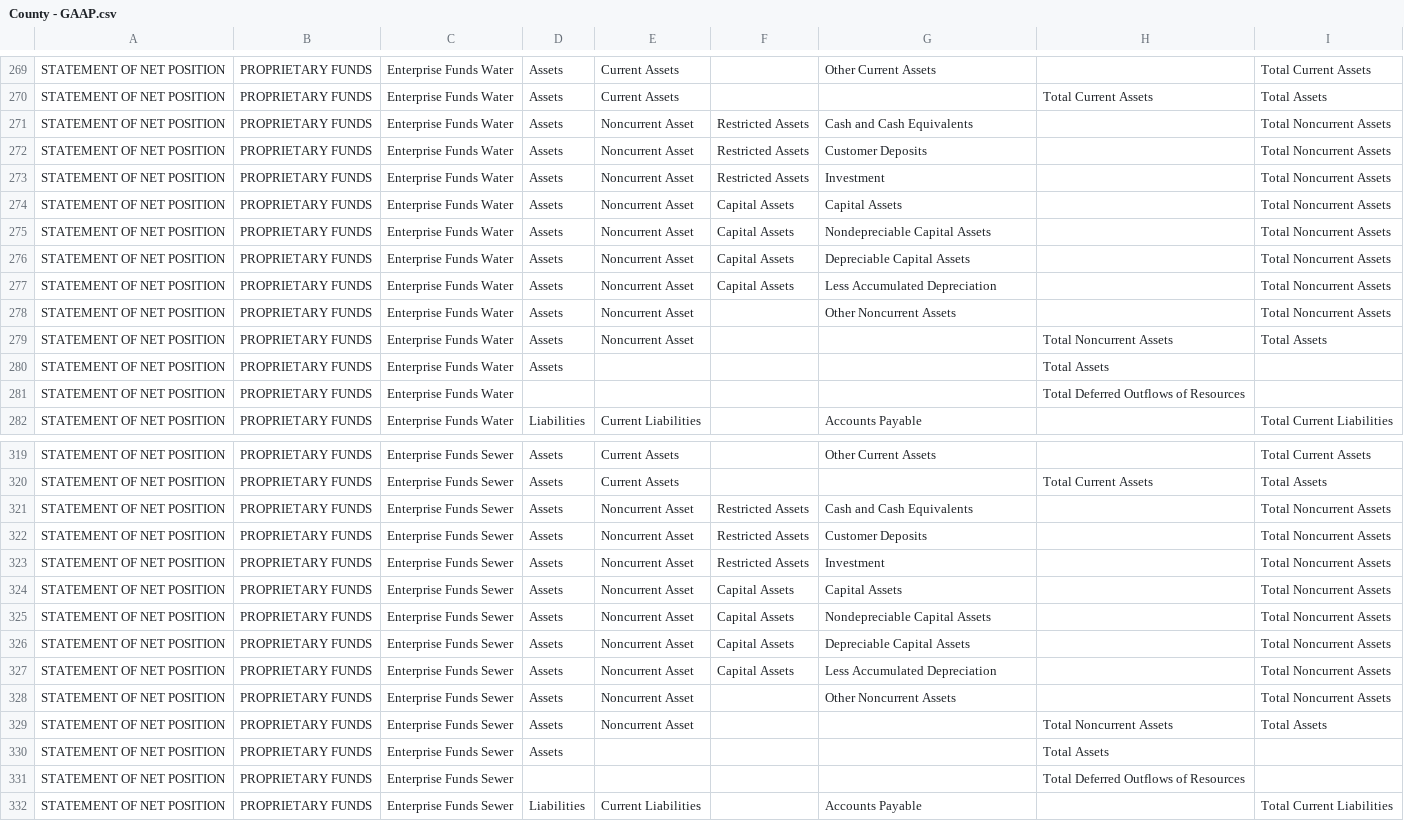
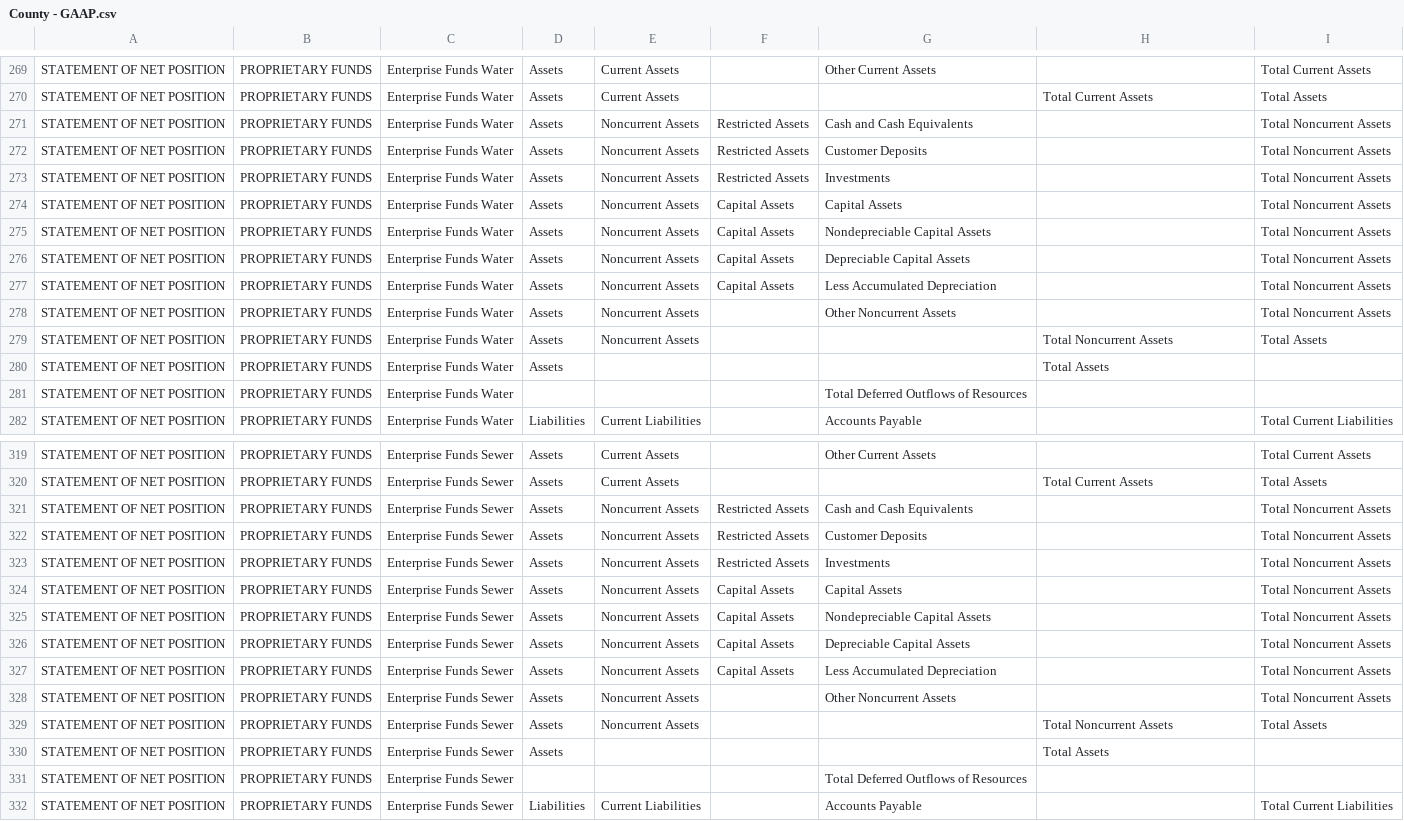
Before and after one commit to bryanschoeff/financial-app-csharp-scaffolding, a CSV file: source/County - GAAP.csv, drawn as a sheet; only a part is shown, gaps mark what is left out; the diff covers the shown part only; the diff names each change by its address in the sheet, - before the commit and + after, or states it on an @@ line.

Commit message:
fix county - gaap source file

```diff
--- a/source/County - GAAP.csv
+++ b/source/County - GAAP.csv
-E271:E279: Noncurrent Asset
+E271:E279: Noncurrent Assets
-G273: Investment
+G273: Investments
-G281: (empty)
+G281: Total Deferred Outflows of Resources
-H281: Total Deferred Outflows of Resources
+H281: (empty)
-E321:E329: Noncurrent Asset
+E321:E329: Noncurrent Assets
-G323: Investment
+G323: Investments
-G331: (empty)
+G331: Total Deferred Outflows of Resources
-H331: Total Deferred Outflows of Resources
+H331: (empty)
```
Also changed, not shown: 19 edited cells elsewhere in this file.
